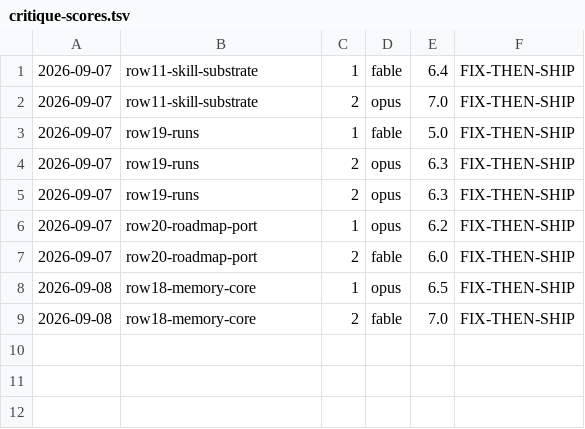
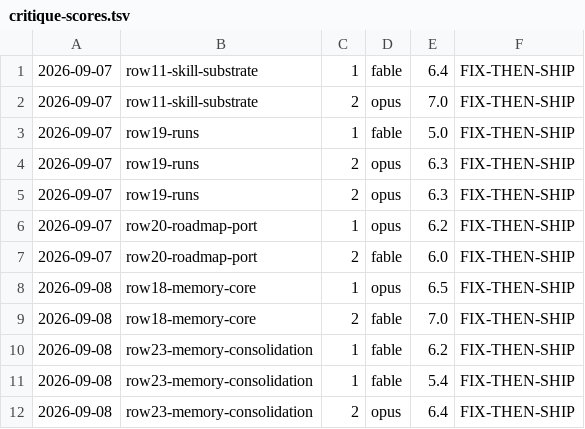
Before and after one commit to yovanmc/ChopItUp, a TSV file: docs/critique-scores.tsv, drawn as a sheet; the diff names each change by its address in the sheet, - before the commit and + after, or states it on an @@ line.

```diff
--- a/docs/critique-scores.tsv
+++ b/docs/critique-scores.tsv
+row 10: 2026-09-08 | row23-memory-consolidation | 1 | fable | 6.2 | FIX-THEN-SHIP
+row 11: 2026-09-08 | row23-memory-consolidation | 1 | fable | 5.4 | FIX-THEN-SHIP
+row 12: 2026-09-08 | row23-memory-consolidation | 2 | opus | 6.4 | FIX-THEN-SHIP
```
Also changed, not shown: 3 other files.
